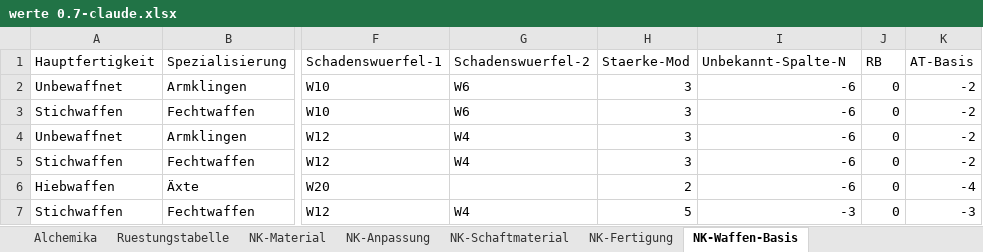
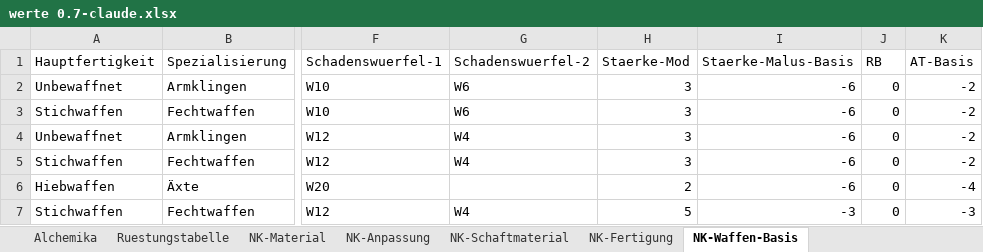
Before and after one commit to njebich/nasus, an Excel workbook: werte 0.7-claude.xlsx, sheet NK-Waffen-Basis, drawn as a sheet; only a part is shown, gaps mark what is left out; values as stored, in another font and other column widths than the file's, no borders; the diff names each change by its address in the sheet, - before the commit and + after, or states it on an @@ line.

```diff
--- a/werte 0.7-claude.xlsx (sheet NK-Waffen-Basis)
+++ b/werte 0.7-claude.xlsx (sheet NK-Waffen-Basis)
-I1: Unbekannt-Spalte-N
+I1: Staerke-Malus-Basis
```
